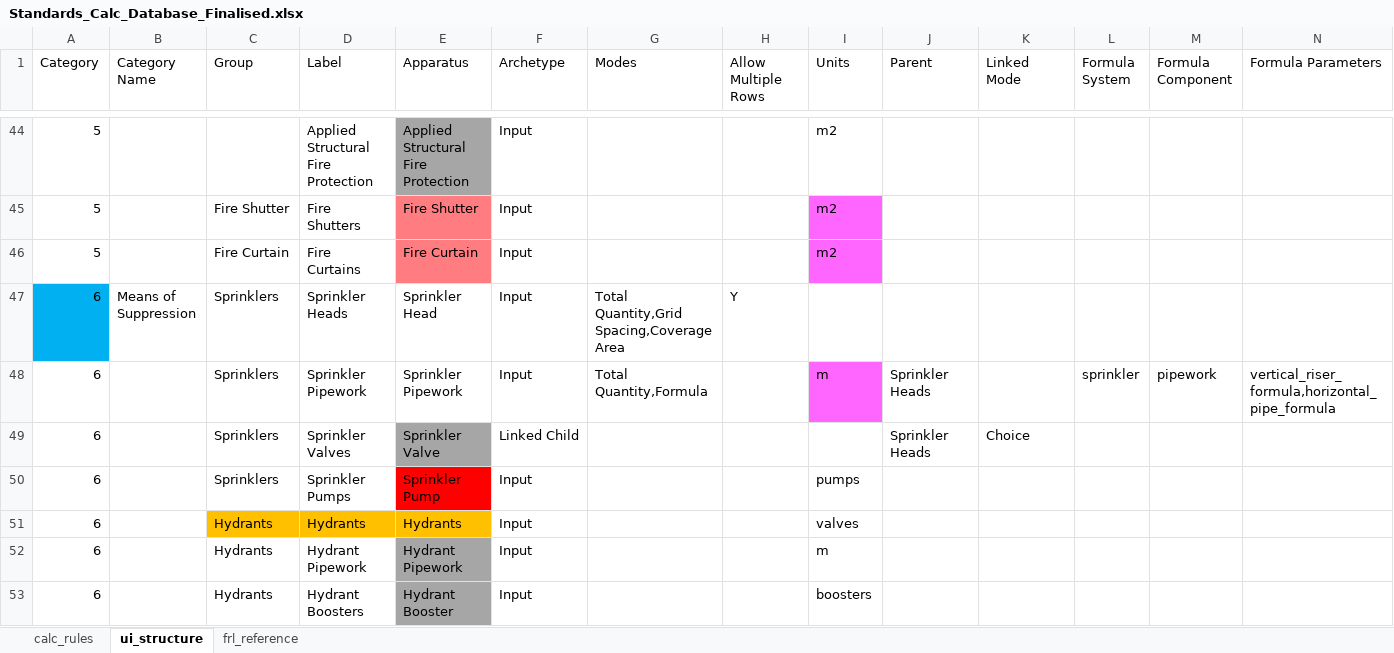
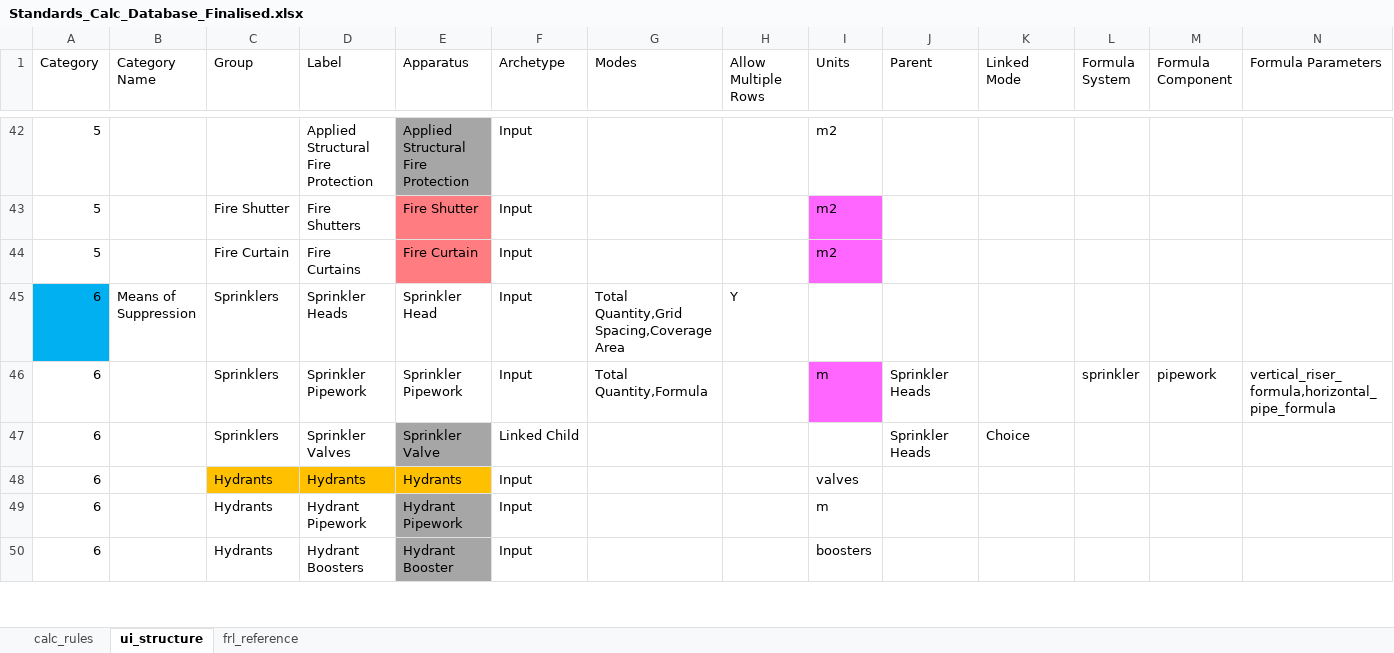
Before and after one commit to adamharith123/JFC-Embodied-Carbon-App, an Excel workbook: database/databases/Standards_Calc_Database_Finalised.xlsx, sheet ui_structure, drawn as a sheet; only a part is shown, gaps mark what is left out; values as stored, in another font and other column widths than the file's, no borders; rows hold the shown columns only; the diff covers the shown part only; the diff names each change by its address in the sheet, - before the commit and + after, or states it on an @@ line.

Commit message:
Updated apparatus list. (removed hose reels cabinets & valves, removed sprinkler & hydrant pumps, added pumpsets)

```diff
--- a/database/databases/Standards_Calc_Database_Finalised.xlsx (sheet ui_structure)
+++ b/database/databases/Standards_Calc_Database_Finalised.xlsx (sheet ui_structure)
-row 50: 6 |  | Sprinklers | Sprinkler Pumps | Sprinkler Pump | Input |  |  | pumps
```
Also changed, not shown: 4 removed rows, 1 edited cell and cell formats elsewhere in this sheet.
